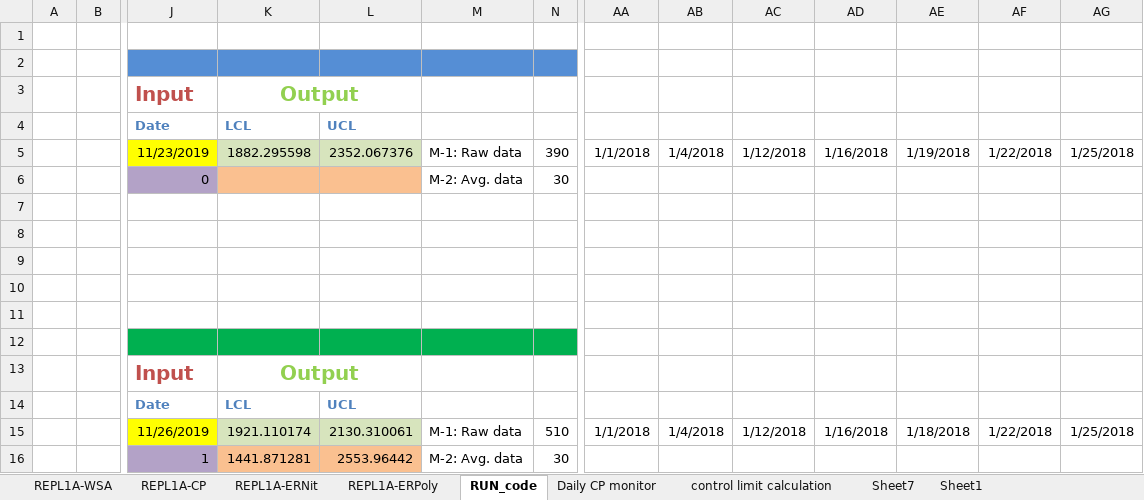
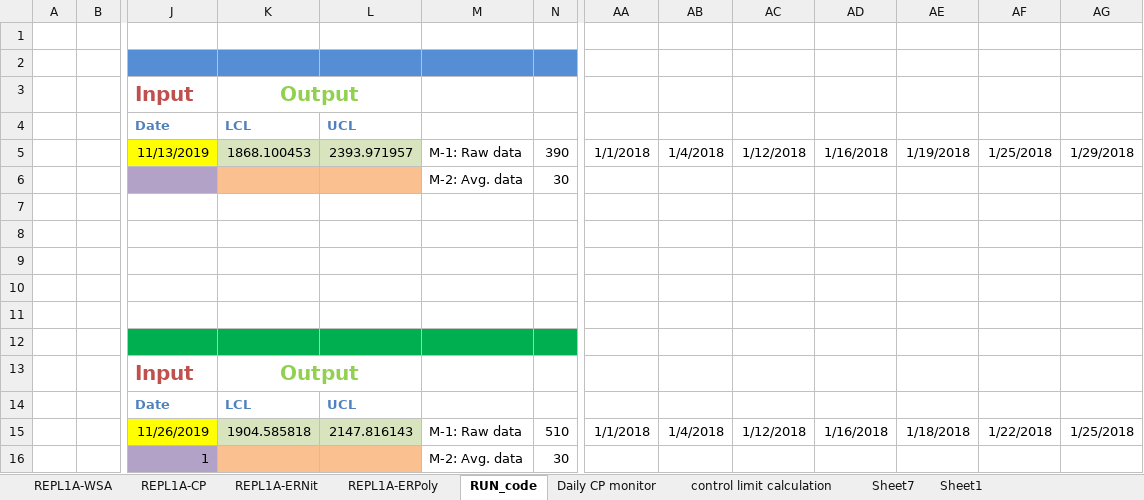
Before and after one commit to abhi3700/AutoPlot, an Excel workbook: examples/dry_etch/CNT01_Ch_A_QC_LOG_BOOK/CNT01_Ch_A_QC_LOG_BOOK.xlsm, sheet RUN_code, drawn as a sheet; only a part is shown, gaps mark what is left out; values as stored, in another font and other column widths than the file's, no borders; charts and pictures not drawn; removed rows and columns are numbered as before the commit, all else as after; rows hold the shown columns only; the diff names each change by its address in the sheet, - before the commit and + after, or states it on an @@ line.

```diff
--- a/examples/dry_etch/CNT01_Ch_A_QC_LOG_BOOK/CNT01_Ch_A_QC_LOG_BOOK.xlsm (sheet RUN_code)
+++ b/examples/dry_etch/CNT01_Ch_A_QC_LOG_BOOK/CNT01_Ch_A_QC_LOG_BOOK.xlsm (sheet RUN_code)
-row 5:  |  | 11/23/2019 | 1882.295598 | 2352.067376 | M-1: Raw data | 390 | 1/1/2018 | 1/4/2018 | 1/12/2018 | 1/16/2018 | 1/19/2018 | 1/22/2018 | 1/25/2018
+row 5:  |  | 11/13/2019 | 1868.100453 | 2393.971957 | M-1: Raw data | 390 | 1/1/2018 | 1/4/2018 | 1/12/2018 | 1/16/2018 | 1/19/2018 | 1/25/2018 | 1/29/2018
-J6: 0
+J6: (empty)
-K15: 1921.110174
+K15: 1904.585818
-L15: 2130.310061
+L15: 2147.816143
-K16: 1441.871281
+K16: (empty)
-L16: 2553.96442
+L16: (empty)
```
Also changed, not shown: 6 other files.
